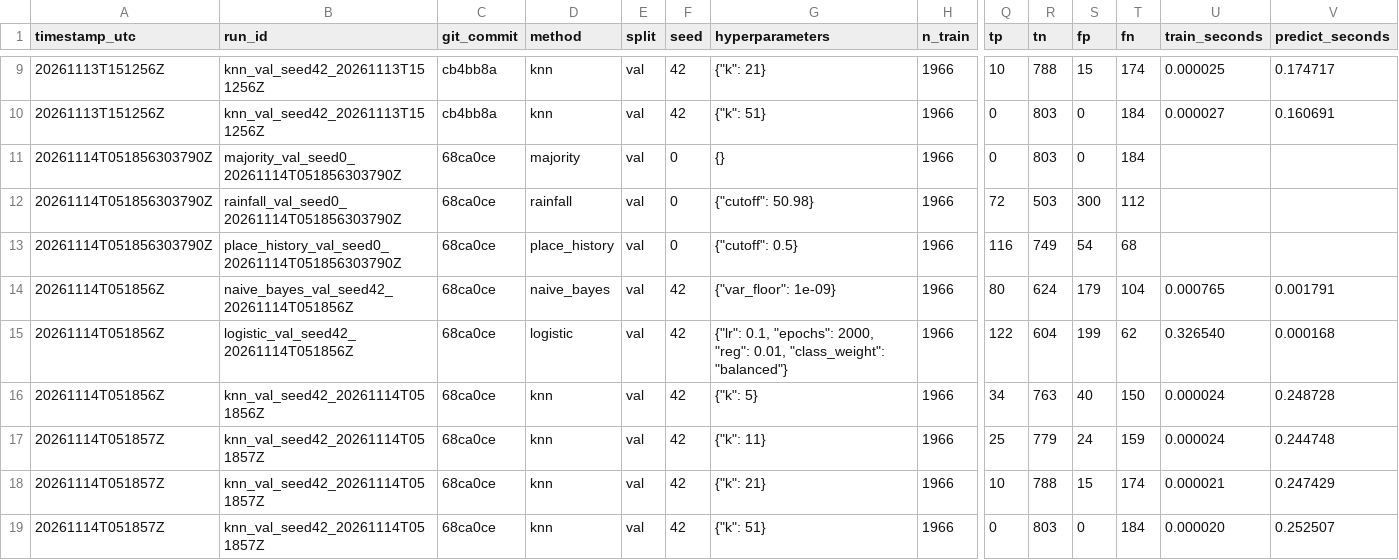
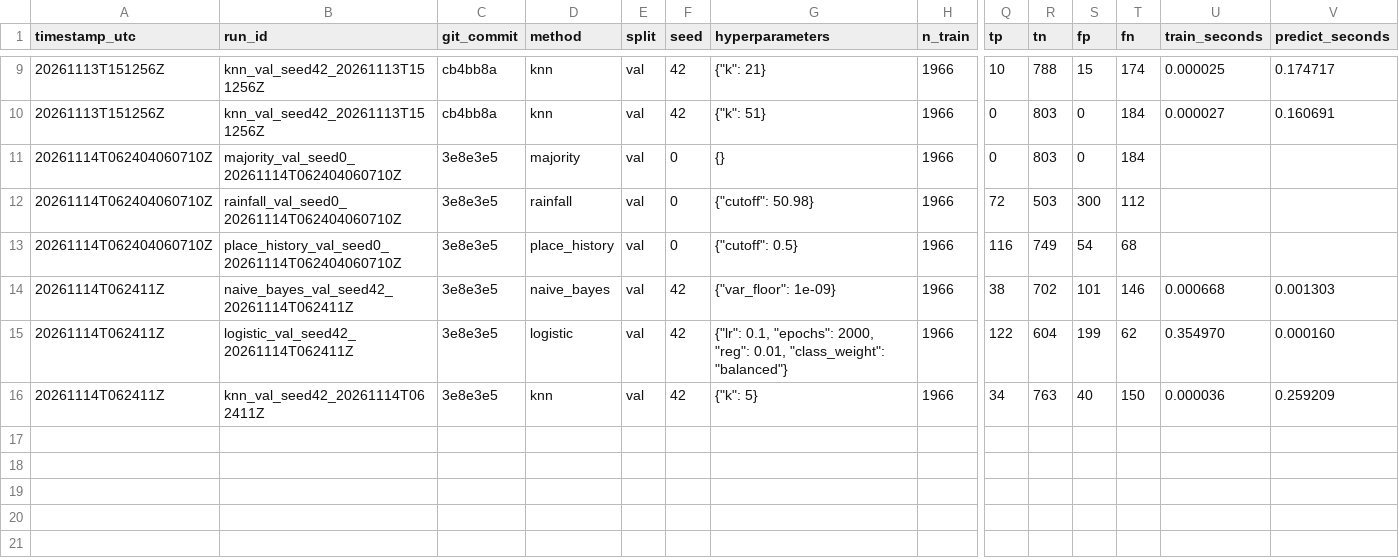
Before and after one commit to persimon-c/weathering-with-you, a CSV file: results/runs.csv, drawn as a sheet; only a part is shown, gaps mark what is left out; removed rows and columns are numbered as before the commit, all else as after; rows hold the shown columns only; the diff names each change by its address in the sheet, - before the commit and + after, or states it on an @@ line.

Commit message:
chore(results): regenerate main comparison artifacts with fixed Naive Bayes

```diff
--- a/results/runs.csv
+++ b/results/runs.csv
-A11:A13 (timestamp_utc): 20261114T051856303790Z
+A11:A13 (timestamp_utc): 20261114T062404060710Z
-B11 (run_id): majority_val_seed0_20261114T051856303790Z
+B11 (run_id): majority_val_seed0_20261114T062404060710Z
-C11:C13 (git_commit): 68ca0ce
+C11:C13 (git_commit): 3e8e3e5
-B12 (run_id): rainfall_val_seed0_20261114T051856303790Z
+B12 (run_id): rainfall_val_seed0_20261114T062404060710Z
-B13 (run_id): place_history_val_seed0_20261114T051856303790Z
+B13 (run_id): place_history_val_seed0_20261114T062404060710Z
-row 14: 20261114T051856Z | naive_bayes_val_seed42_20261114T051856Z | 68ca0ce | naive_bayes | val | 42 | {"var_floor": 1e-09} | 1966 | 80 | 624 | 179 | 104 | 0.000765 | 0.001791
+row 14: 20261114T062411Z | naive_bayes_val_seed42_20261114T062411Z | 3e8e3e5 | naive_bayes | val | 42 | {"var_floor": 1e-09} | 1966 | 38 | 702 | 101 | 146 | 0.000668 | 0.001303
-A15:A16 (timestamp_utc): 20261114T051856Z
+A15:A16 (timestamp_utc): 20261114T062411Z
-B15 (run_id): logistic_val_seed42_20261114T051856Z
+B15 (run_id): logistic_val_seed42_20261114T062411Z
-C15:C16 (git_commit): 68ca0ce
+C15:C16 (git_commit): 3e8e3e5
-U15 (train_seconds): 0.326540
+U15 (train_seconds): 0.354970
-V15 (predict_seconds): 0.000168
+V15 (predict_seconds): 0.000160
-B16 (run_id): knn_val_seed42_20261114T051856Z
+B16 (run_id): knn_val_seed42_20261114T062411Z
-U16 (train_seconds): 0.000024
+U16 (train_seconds): 0.000036
-V16 (predict_seconds): 0.248728
+V16 (predict_seconds): 0.259209
-row 17: 20261114T051857Z | knn_val_seed42_20261114T051857Z | 68ca0ce | knn | val | 42 | {"k": 11} | 1966 | 25 | 779 | 24 | 159 | 0.000024 | 0.244748
-row 18: 20261114T051857Z | knn_val_seed42_20261114T051857Z | 68ca0ce | knn | val | 42 | {"k": 21} | 1966 | 10 | 788 | 15 | 174 | 0.000021 | 0.247429
-row 19: 20261114T051857Z | knn_val_seed42_20261114T051857Z | 68ca0ce | knn | val | 42 | {"k": 51} | 1966 | 0 | 803 | 0 | 184 | 0.000020 | 0.252507
```
Also changed, not shown: results/predictions/validation_scores.csv, results/tables/comparison_main.csv, 1 other file.
